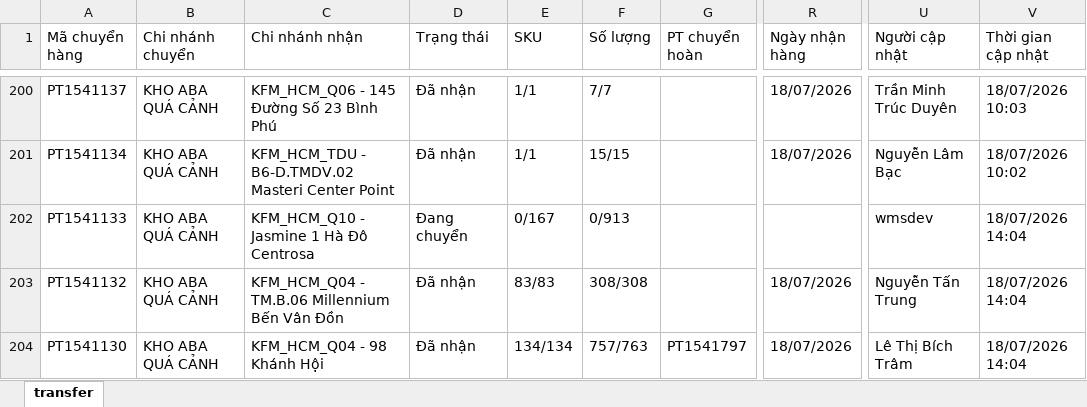
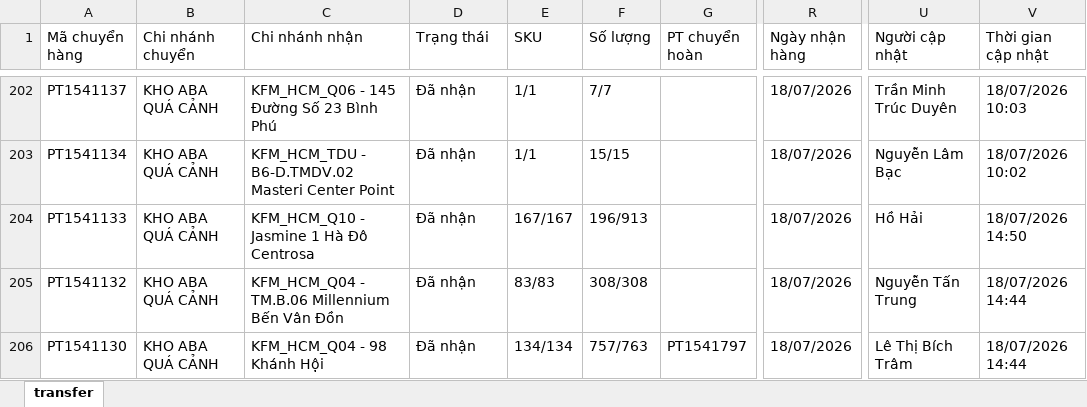
Before and after one commit to ThanhPhammm111/dashboard-nhap-xuat, an Excel workbook: Data/KFM/KFM.xlsx, sheet transfer, drawn as a sheet; only a part is shown, gaps mark what is left out; values as stored, in another font and other column widths than the file's, no borders; addresses are those after the commit; the diff covers the shown part only; the diff names each change by its address in the sheet, - before the commit and + after, or states it on an @@ line.

Commit message:
Auto-update data files from Google Drive

```diff
--- a/Data/KFM/KFM.xlsx (sheet transfer)
+++ b/Data/KFM/KFM.xlsx (sheet transfer)
-D204 (Trạng thái): Đang chuyển
+D204 (Trạng thái): Đã nhận
-E204 (SKU): 0/167
+E204 (SKU): 167/167
-F204 (Số lượng): 0/913
+F204 (Số lượng): 196/913
-R204 (Ngày nhận hàng): (empty)
+R204 (Ngày nhận hàng): 18/07/2026
-U204 (Người cập nhật): wmsdev
+U204 (Người cập nhật): Hồ Hải
-V204 (Thời gian cập nhật): 18/07/2026 14:04
+V204 (Thời gian cập nhật): 18/07/2026 14:50
-V205:V206 (Thời gian cập nhật): 18/07/2026 14:04
+V205:V206 (Thời gian cập nhật): 18/07/2026 14:44
```
Also changed, not shown: 2 added rows and 18 edited cells elsewhere in this sheet, 3 other files.
